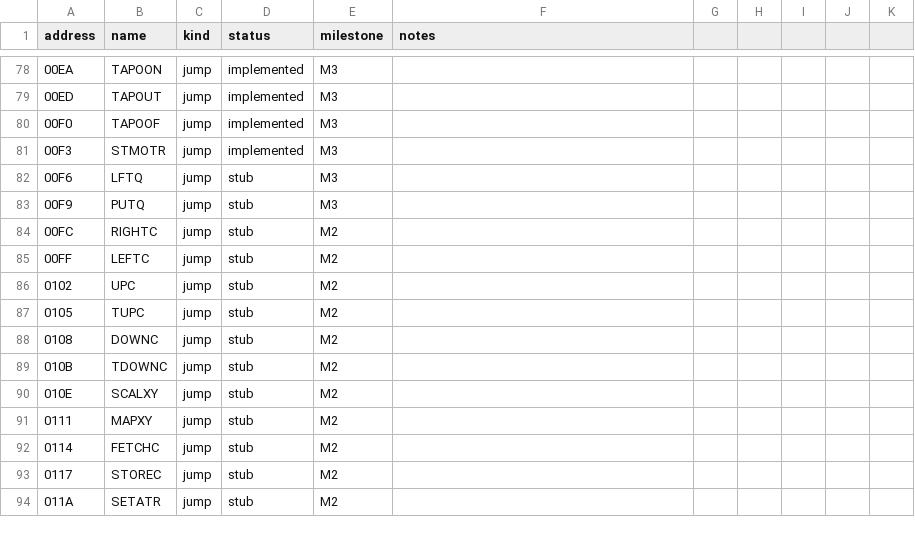
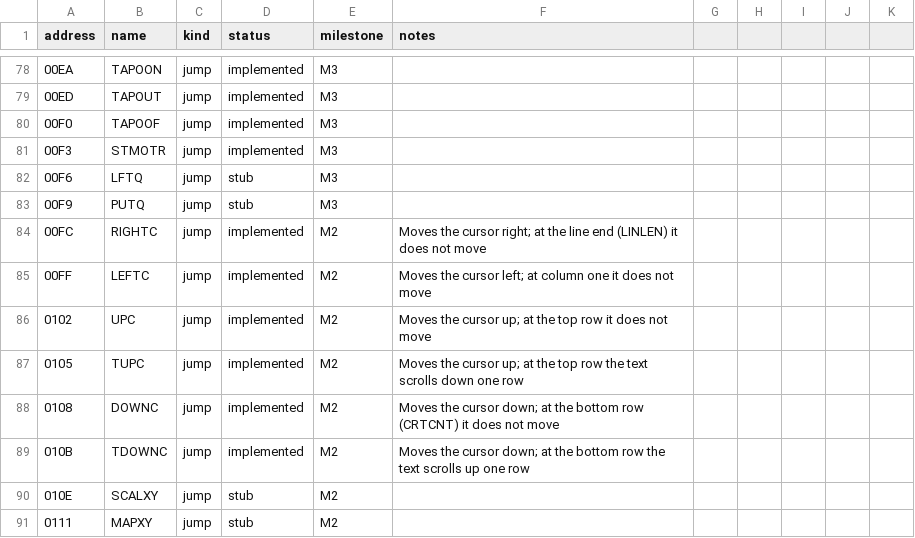
Before and after one commit to salvogendut/rainbios, a CSV file: docs/abi/main-bios.csv, drawn as a sheet; only a part is shown, gaps mark what is left out; the shorter side is filled out with more unchanged rows.

Commit message:
M2: text cursor movement calls
Implement the six cursor-movement entries that were stubs: RIGHTC/LEFTC
move CSRX within LINLEN, UPC/DOWNC move CSRY within CRTCNT, stopping at
each edge, and TUPC/TDOWNC scroll the text one row down or up when the
cursor is already on the boundary row. The scroll-down helper walks the
name table backward (source rows 1..23 to destination rows 2..24) so the
overlap is safe, and covers the same Screen 0/1/2 name, pattern, and
colour layouts as the CHPUT wrap scroll.

The new test-openmsx-cursor target drives INITXT then verifies every
move, both line/row edges, and both scrolling directions against the
seeded name table, with a validator and seven host-side negative tests.
Docs (ROADMAP M2D, ABI main-bios.csv and keyboard.md, REFERENCES,
HANDOVER) updated.

```diff
--- a/docs/abi/main-bios.csv
+++ b/docs/abi/main-bios.csv
@@ -83,8 +83,8 @@ address,name,kind,status,milestone,notes
 00F9,PUTQ,jump,stub,M3,
-00FC,RIGHTC,jump,stub,M2,
-00FF,LEFTC,jump,stub,M2,
-0102,UPC,jump,stub,M2,
-0105,TUPC,jump,stub,M2,
-0108,DOWNC,jump,stub,M2,
-010B,TDOWNC,jump,stub,M2,
+00FC,RIGHTC,jump,implemented,M2,Moves the cursor right; at the line end (LINLEN) it does not move
+00FF,LEFTC,jump,implemented,M2,Moves the cursor left; at column one it does not move
+0102,UPC,jump,implemented,M2,Moves the cursor up; at the top row it does not move
+0105,TUPC,jump,implemented,M2,Moves the cursor up; at the top row the text scrolls down one row
+0108,DOWNC,jump,implemented,M2,Moves the cursor down; at the bottom row (CRTCNT) it does not move
+010B,TDOWNC,jump,implemented,M2,Moves the cursor down; at the bottom row the text scrolls up one row
 010E,SCALXY,jump,stub,M2,
```
Also changed, not shown: 9 other files.
